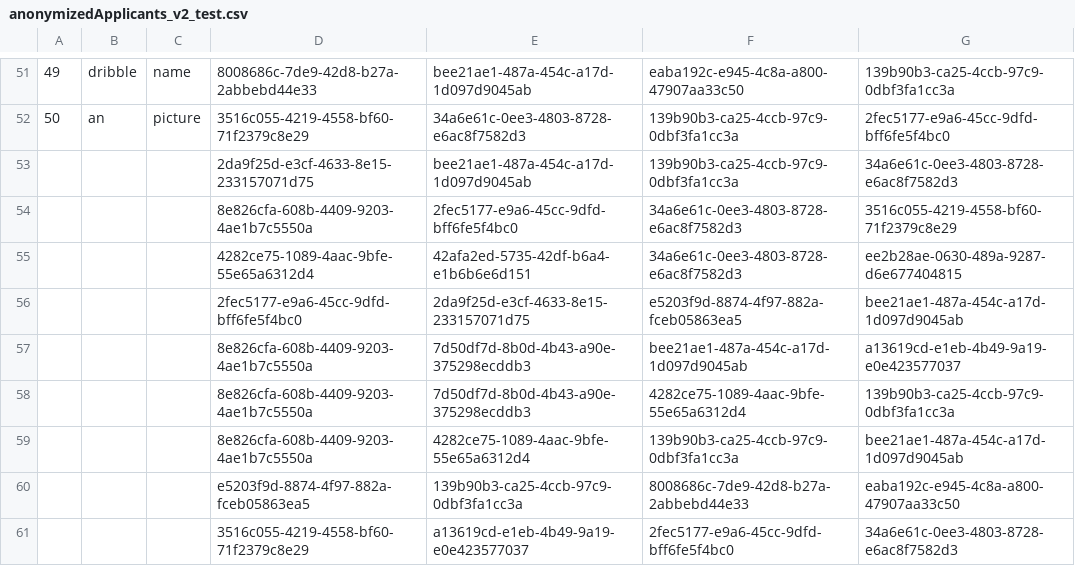
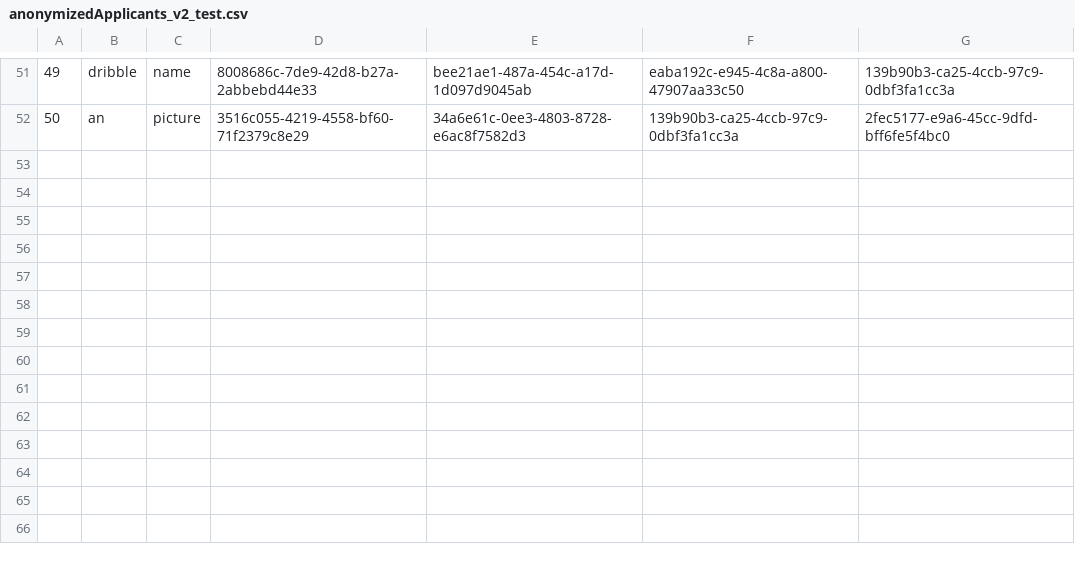
Before and after one commit to xtallokitty83/reviewer-allocation, a CSV file: data/anonymizedApplicants_v2_test.csv, drawn as a sheet; only a part is shown, gaps mark what is left out.

Commit message:
Edited applicant file

```diff
--- a/data/anonymizedApplicants_v2_test.csv
+++ b/data/anonymizedApplicants_v2_test.csv
@@ -52,10 +52 @@
 50,an,picture,3516c055-4219-4558-bf60-71f2379c8e29,34a6e61c-0ee3-4803-8728-e6ac8f7582d3,139b90b3-ca25-4ccb-97c9-0dbf3fa1cc3a,2fec5177-e9a6-45cc-9dfd-bff6fe5f4bc0
-,,,2da9f25d-e3cf-4633-8e15-233157071d75,bee21ae1-487a-454c-a17d-1d097d9045ab,139b90b3-ca25-4ccb-97c9-0dbf3fa1cc3a,34a6e61c-0ee3-4803-8728-e6ac8f7582d3
-,,,8e826cfa-608b-4409-9203-4ae1b7c5550a,2fec5177-e9a6-45cc-9dfd-bff6fe5f4bc0,34a6e61c-0ee3-4803-8728-e6ac8f7582d3,3516c055-4219-4558-bf60-71f2379c8e29
-,,,4282ce75-1089-4aac-9bfe-55e65a6312d4,42afa2ed-5735-42df-b6a4-e1b6b6e6d151,34a6e61c-0ee3-4803-8728-e6ac8f7582d3,ee2b28ae-0630-489a-9287-d6e677404815
-,,,2fec5177-e9a6-45cc-9dfd-bff6fe5f4bc0,2da9f25d-e3cf-4633-8e15-233157071d75,e5203f9d-8874-4f97-882a-fceb05863ea5,bee21ae1-487a-454c-a17d-1d097d9045ab
-,,,8e826cfa-608b-4409-9203-4ae1b7c5550a,7d50df7d-8b0d-4b43-a90e-375298ecddb3,bee21ae1-487a-454c-a17d-1d097d9045ab,a13619cd-e1eb-4b49-9a19-e0e423577037
-,,,8e826cfa-608b-4409-9203-4ae1b7c5550a,7d50df7d-8b0d-4b43-a90e-375298ecddb3,4282ce75-1089-4aac-9bfe-55e65a6312d4,139b90b3-ca25-4ccb-97c9-0dbf3fa1cc3a
-,,,8e826cfa-608b-4409-9203-4ae1b7c5550a,4282ce75-1089-4aac-9bfe-55e65a6312d4,139b90b3-ca25-4ccb-97c9-0dbf3fa1cc3a,bee21ae1-487a-454c-a17d-1d097d9045ab
-,,,e5203f9d-8874-4f97-882a-fceb05863ea5,139b90b3-ca25-4ccb-97c9-0dbf3fa1cc3a,8008686c-7de9-42d8-b27a-2abbebd44e33,eaba192c-e945-4c8a-a800-47907aa33c50
-,,,3516c055-4219-4558-bf60-71f2379c8e29,a13619cd-e1eb-4b49-9a19-e0e423577037,2fec5177-e9a6-45cc-9dfd-bff6fe5f4bc0,34a6e61c-0ee3-4803-8728-e6ac8f7582d3
```
Also changed, not shown: 1 other file.
